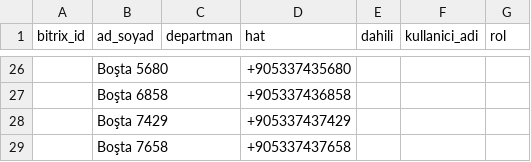
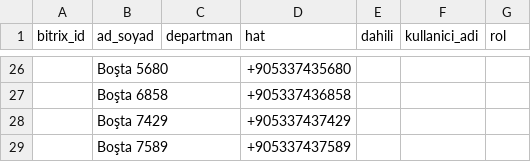
Before and after one commit to keremerginbas/CRUD, a CSV file: server/proje-satis-cikar.csv, drawn as a sheet; only a part is shown, gaps mark what is left out.

```diff
--- a/server/proje-satis-cikar.csv
+++ b/server/proje-satis-cikar.csv
@@ -28,2 +28,2 @@ bitrix_id,ad_soyad,departman,hat,dahili,kullanici_adi,rol
 ,Boşta 7429,,+905337437429,,,
-,Boşta 7658,,+905337437658,,,
+,Boşta 7589,,+905337437589,,,
```
Also changed, not shown: server/hatlar.csv.
